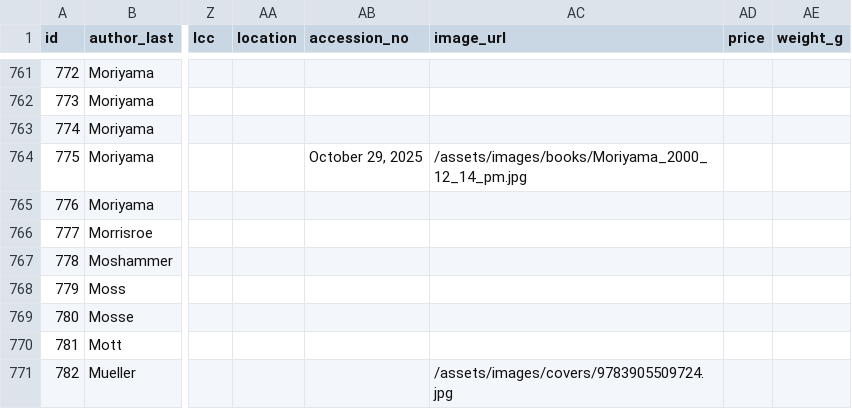
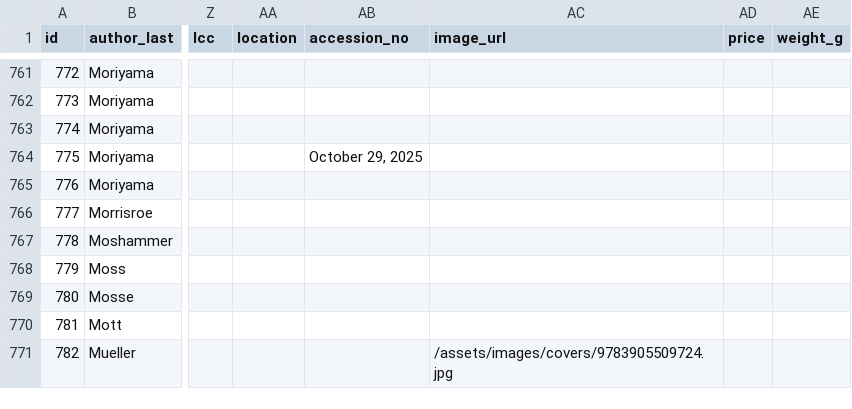
Before and after one commit to Mediaeater/Hudson_Street_Library, a CSV file: src/_data/books.csv, drawn as a sheet; only a part is shown, gaps mark what is left out; the diff names each change by its address in the sheet, - before the commit and + after, or states it on an @@ line.

```diff
--- a/src/_data/books.csv
+++ b/src/_data/books.csv
-AC764 (image_url): /assets/images/books/Moriyama_2000_12_14_pm.jpg
+AC764 (image_url): (empty)
```
Also changed, not shown: 1 other file.
